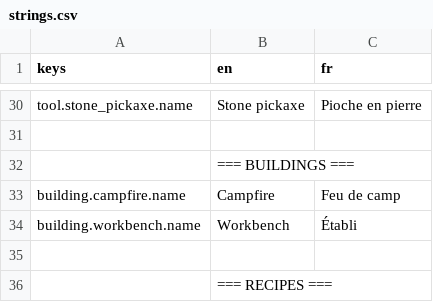
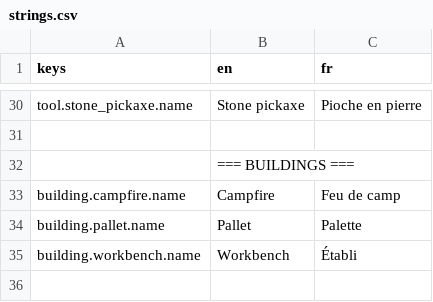
Before and after one commit to Infornographie/bunker, a CSV file: translations/strings.csv, drawn as a sheet; only a part is shown, gaps mark what is left out; the shorter side is filled out with more unchanged rows; the diff names each change by its address in the sheet, - before the commit and + after, or states it on an @@ line.

Commit message:
More buildings
- buildable pallet
- buildable workbench
- bugfixes

```diff
--- a/translations/strings.csv
+++ b/translations/strings.csv
+row 34: building.pallet.name | Pallet | Palette
```
Also changed, not shown: 29 other files.
